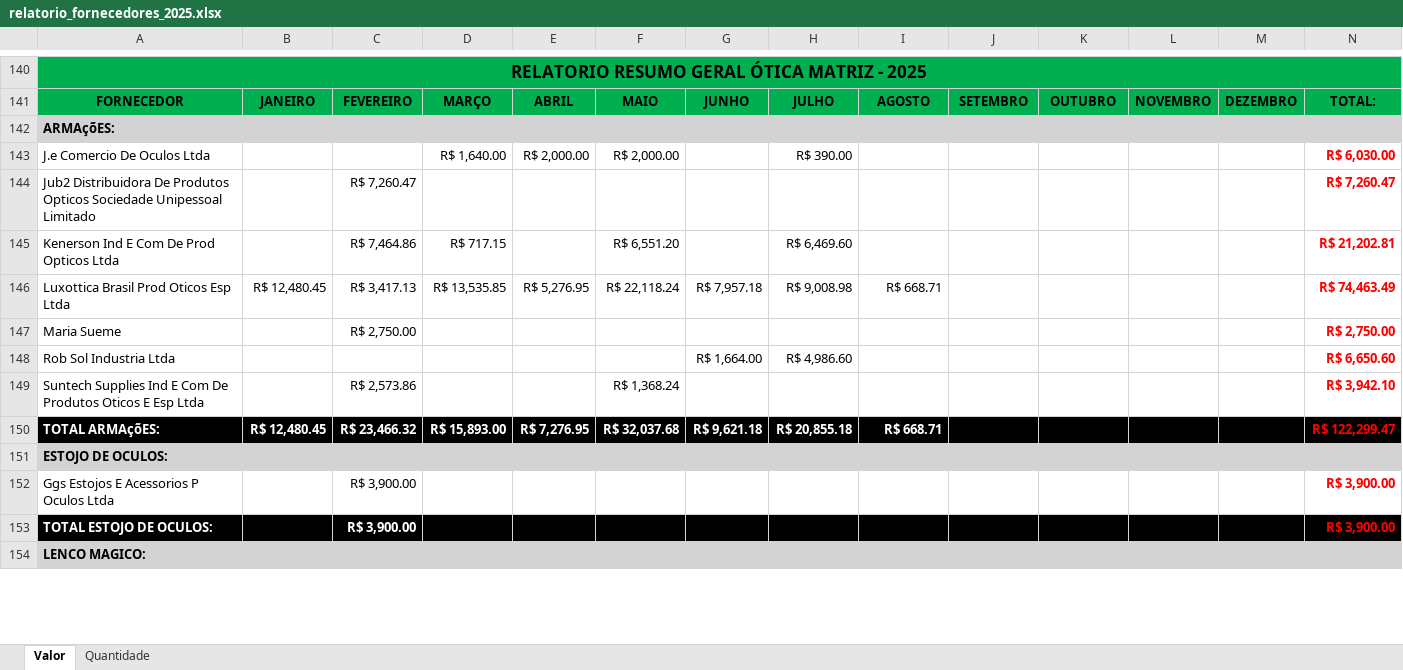
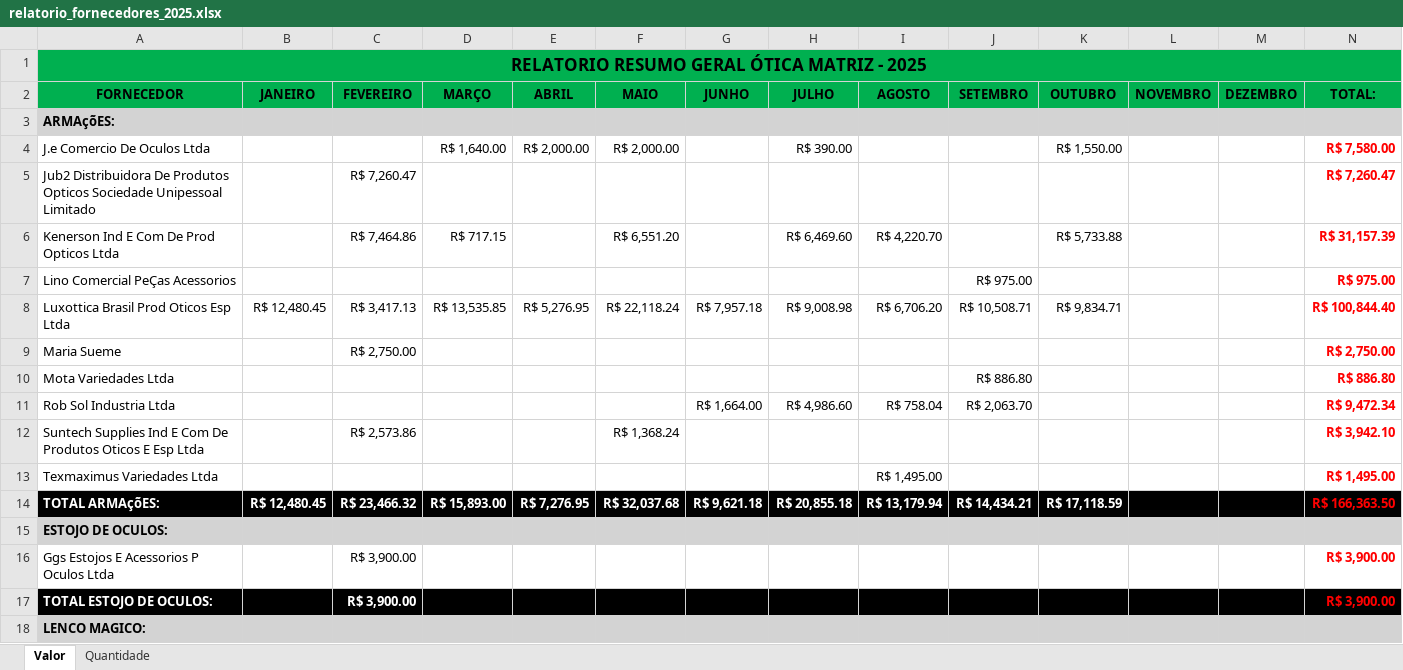
Before and after one commit to KaiqueWalkerRodrigues/GRNacoes, an Excel workbook: views/compras/relatorios/relatorio_fornecedores_2025.xlsx, sheet Valor, drawn as a sheet; only a part is shown, gaps mark what is left out; values as stored, in another font and other column widths than the file's, no borders; addresses are those after the commit; the diff covers the shown part only; the diff names each change by its address in the sheet, - before the commit and + after, or states it on an @@ line.

```diff
--- a/views/compras/relatorios/relatorio_fornecedores_2025.xlsx (sheet Valor)
+++ b/views/compras/relatorios/relatorio_fornecedores_2025.xlsx (sheet Valor)
-K4: (empty)
+K4: R$ 1,550.00
-N4: R$ 6,030.00
+N4: R$ 7,580.00
-I6: (empty)
+I6: R$ 4,220.70
-K6: (empty)
+K6: R$ 5,733.88
-N6: R$ 21,202.81
+N6: R$ 31,157.39
+row 7: Lino Comercial PeÇas Acessorios |  |  |  |  |  |  |  |  | R$ 975.00 |  |  |  | R$ 975.00
-I8: R$ 668.71
+I8: R$ 6,706.20
-J8: (empty)
+J8: R$ 10,508.71
-K8: (empty)
+K8: R$ 9,834.71
-N8: R$ 74,463.49
+N8: R$ 100,844.40
+row 10: Mota Variedades Ltda |  |  |  |  |  |  |  |  | R$ 886.80 |  |  |  | R$ 886.80
-I11: (empty)
+I11: R$ 758.04
-J11: (empty)
+J11: R$ 2,063.70
-N11: R$ 6,650.60
+N11: R$ 9,472.34
+row 13: Texmaximus Variedades Ltda |  |  |  |  |  |  |  | R$ 1,495.00 |  |  |  |  | R$ 1,495.00
-I14: R$ 668.71
+I14: R$ 13,179.94
-J14: (empty)
+J14: R$ 14,434.21
-K14: (empty)
+K14: R$ 17,118.59
-N14: R$ 122,299.47
+N14: R$ 166,363.50
```
Also changed, not shown: 7 added rows, 142 removed rows, 1 moved row and 53 edited cells elsewhere in this sheet, sheet Quantidade, formulas that keep their value, views/faturamento/relatorios/relatorio_competencia.xlsx, views/financeiro/relatorios/resumo_campanha_75.xlsx, 22 other files.
